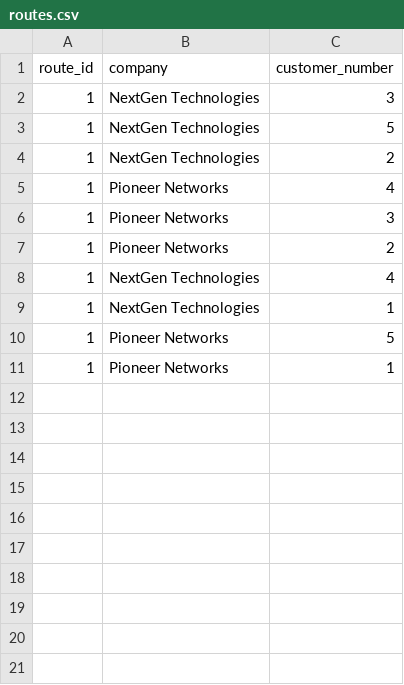
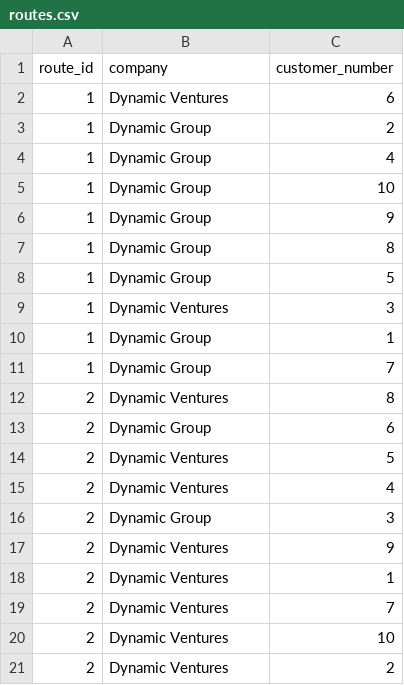
Before and after one commit to rjvandel14/Project-OBP, a CSV file: App/routes.csv, drawn as a sheet.

```diff
--- a/App/routes.csv
+++ b/App/routes.csv
@@ -1,11 +1,21 @@
 route_id,company,customer_number
-1,NextGen Technologies,3
-1,NextGen Technologies,5
-1,NextGen Technologies,2
-1,Pioneer Networks,4
-1,Pioneer Networks,3
-1,Pioneer Networks,2
-1,NextGen Technologies,4
-1,NextGen Technologies,1
-1,Pioneer Networks,5
-1,Pioneer Networks,1
+1,Dynamic Ventures,6
+1,Dynamic Group,2
+1,Dynamic Group,4
+1,Dynamic Group,10
+1,Dynamic Group,9
+1,Dynamic Group,8
+1,Dynamic Group,5
+1,Dynamic Ventures,3
+1,Dynamic Group,1
+1,Dynamic Group,7
+2,Dynamic Ventures,8
+2,Dynamic Group,6
+2,Dynamic Ventures,5
+2,Dynamic Ventures,4
+2,Dynamic Group,3
+2,Dynamic Ventures,9
+2,Dynamic Ventures,1
+2,Dynamic Ventures,7
+2,Dynamic Ventures,10
+2,Dynamic Ventures,2
```
Also changed, not shown: 2 other files.
